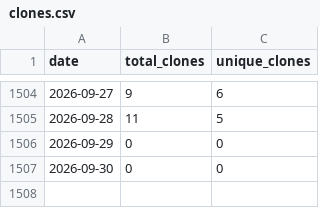
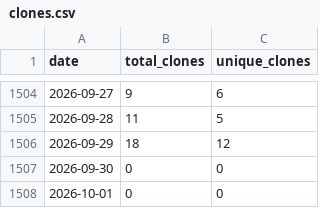
Before and after one commit to wumphlett/COMP-5660, a CSV file: .traffic/clones.csv, drawn as a sheet; only a part is shown, gaps mark what is left out.

Commit message:
Updating repository traffic

```diff
--- a/.traffic/clones.csv
+++ b/.traffic/clones.csv
@@ -1505,3 +1505,4 @@ date,total_clones,unique_clones
 2026-09-28,11,5
-2026-09-29,0,0
+2026-09-29,18,12
 2026-09-30,0,0
+2026-10-01,0,0
```
Also changed, not shown: .traffic/views.csv, 3 other files.
